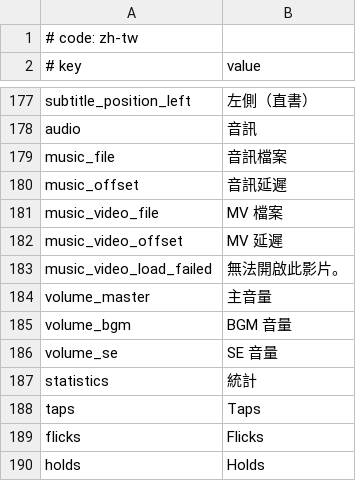
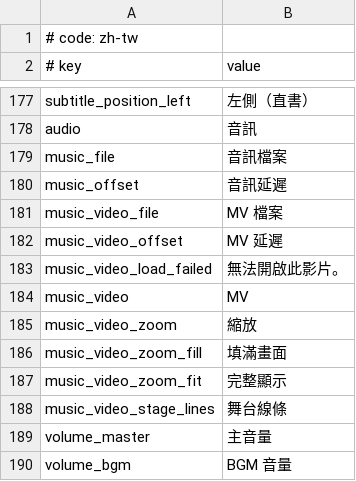
Before and after one commit to Lorekeeper49/MikuMikuWorldwithMV, a CSV file: MikuMikuWorld/res/i18n/zh-tw.csv, drawn as a sheet; only a part is shown, gaps mark what is left out; the shorter side is filled out with more unchanged rows.

```diff
--- a/MikuMikuWorld/res/i18n/zh-tw.csv
+++ b/MikuMikuWorld/res/i18n/zh-tw.csv
@@ -183,2 +183,7 @@ music_video_offset, MV 延遲
 music_video_load_failed, 無法開啟此影片。
+music_video, MV
+music_video_zoom, 縮放
+music_video_zoom_fill, 填滿畫面
+music_video_zoom_fit, 完整顯示
+music_video_stage_lines, 舞台線條
 volume_master, 主音量
```
Also changed, not shown: MikuMikuWorld/res/i18n/ja.csv, 8 other files.
